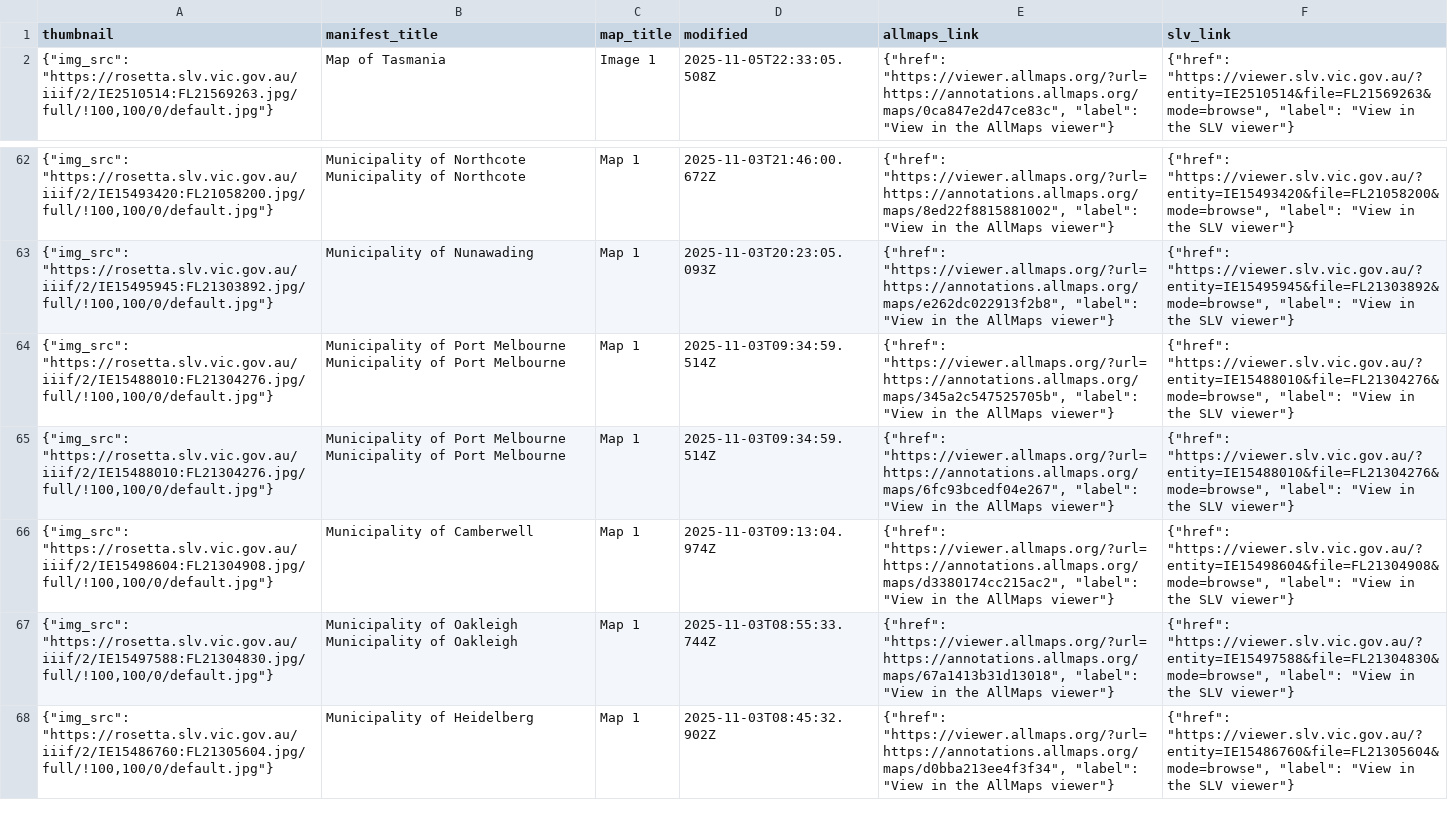
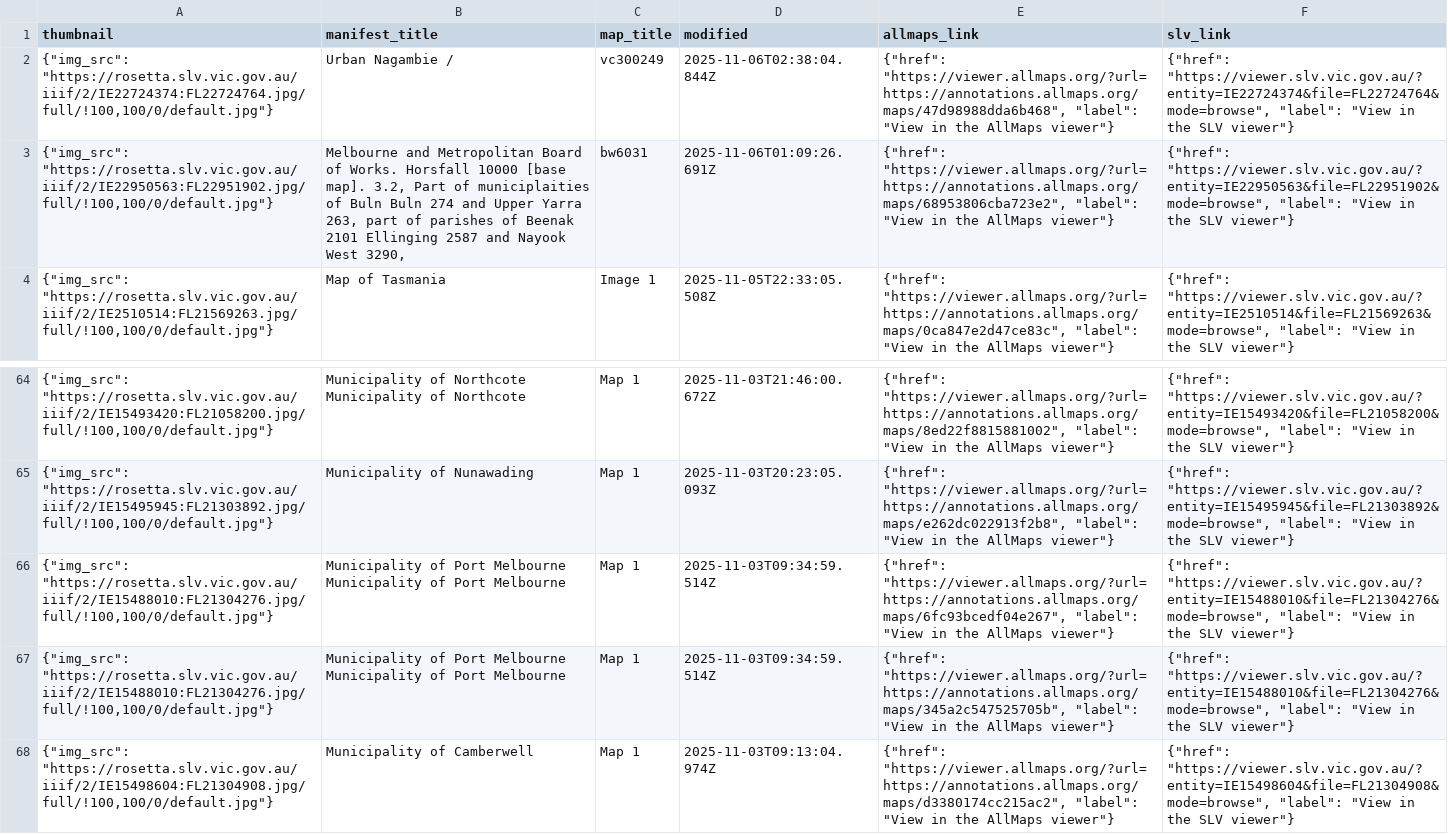
Before and after one commit to wragge/slv-allmaps, a CSV file: georeferenced_maps_datasette.csv, drawn as a sheet; only a part is shown, gaps mark what is left out; the shorter side is filled out with more unchanged rows; the diff names each change by its address in the sheet, - before the commit and + after, or states it on an @@ line.

```diff
--- a/georeferenced_maps_datasette.csv
+++ b/georeferenced_maps_datasette.csv
+row 2: {"img_src": "https://rosetta.slv.vic.gov.au/iiif/2/IE22724374:FL22724764.jpg/full/!100,100/0/default.jpg"} | Urban Nagambie / | vc300249 | 2025-11-06T02:38:04.844Z | {"href": "https://viewer.allmaps.org/?url=https://annotations.allmaps.org/maps/47d98988dda6b468", "label": "View in the AllMaps viewer"} | {"href": "https://viewer.slv.vic.gov.au/?entity=IE22724374&file=FL22724764&mode=browse", "label": "View in the SLV viewer"}
+row 3: {"img_src": "https://rosetta.slv.vic.gov.au/iiif/2/IE22950563:FL22951902.jpg/full/!100,100/0/default.jpg"} | Melbourne and Metropolitan Board of Works. Horsfall 10000 [base map]. 3.2, Part of municiplaities of Buln Buln 274 and Upper Yarra 263, part of parishes of Beenak 2101 Ellinging 2587 and Nayook West 3290, | bw6031 | 2025-11-06T01:09:26.691Z | {"href": "https://viewer.allmaps.org/?url=https://annotations.allmaps.org/maps/68953806cba723e2", "label": "View in the AllMaps viewer"} | {"href": "https://viewer.slv.vic.gov.au/?entity=IE22950563&file=FL22951902&mode=browse", "label": "View in the SLV viewer"}
@@ row 65 moved to row 66: {"img_src": "https://rosetta.slv.vic.gov… @@
```
Also changed, not shown: georeferenced_maps.csv, 6 other files.
